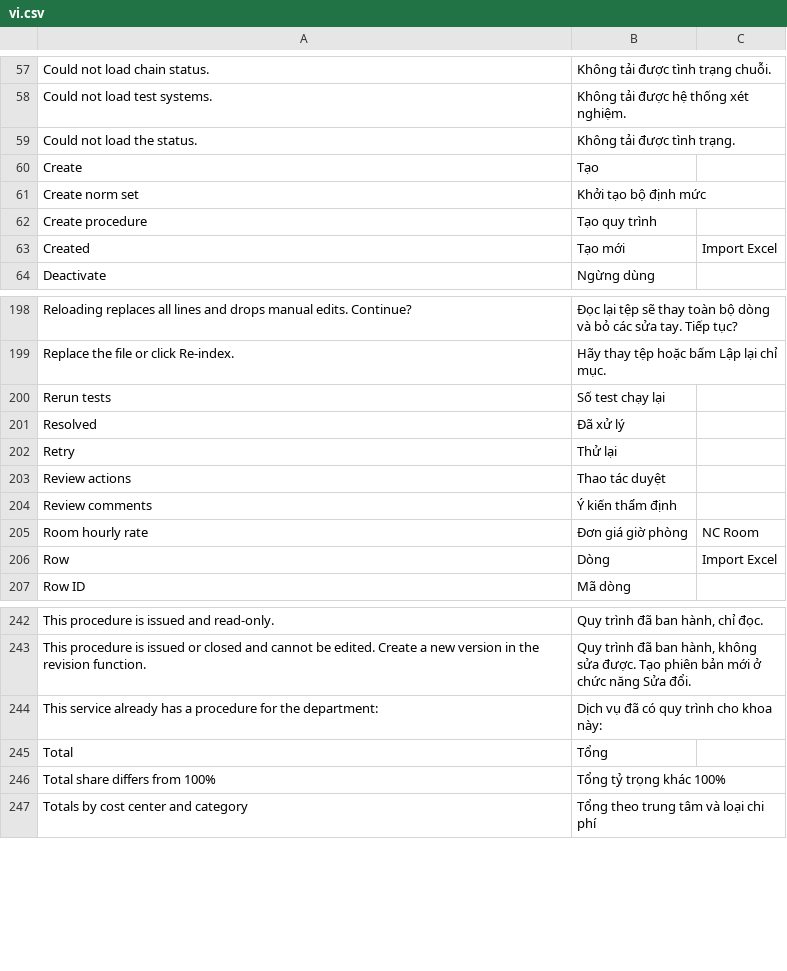
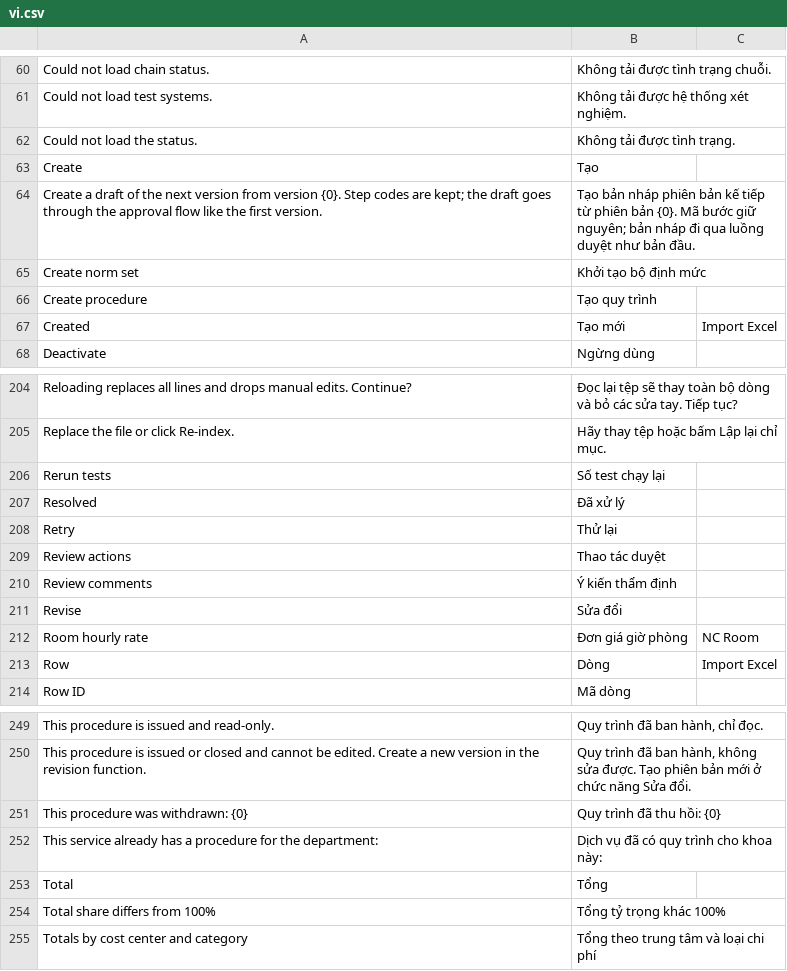
Before and after one commit to tiendj28-dotcom/normcore, a CSV file: normcore/translations/vi.csv, drawn as a sheet; only a part is shown, gaps mark what is left out; the diff covers the shown part only.

```diff
--- a/normcore/translations/vi.csv
+++ b/normcore/translations/vi.csv
@@ -60,2 +63,3 @@ Could not load the status.,Không tải được tình trạng.
 Create,Tạo
+Create a draft of the next version from version {0}. Step codes are kept; the draft goes through the approval flow like the first version.,Tạo bản nháp phiên bản kế tiếp từ phiên bản {0}. Mã bước giữ nguyên; bản nháp đi qua luồng duyệt như bản đầu.
 Create norm set,Khởi tạo bộ định mức
@@ -204,2 +210,3 @@ Review actions,Thao tác duyệt
 Review comments,Ý kiến thẩm định
+Revise,Sửa đổi
 Room hourly rate,Đơn giá giờ phòng,NC Room
@@ -243,2 +250,3 @@ This procedure is issued and read-only.,"Quy trình đã ban hành, chỉ đọc
 This procedure is issued or closed and cannot be edited. Create a new version in the revision function.,"Quy trình đã ban hành, không sửa được. Tạo phiên bản mới ở chức năng Sửa đổi."
+This procedure was withdrawn: {0},Quy trình đã thu hồi: {0}
 This service already has a procedure for the department:,Dịch vụ đã có quy trình cho khoa này:
```
Also changed, not shown: 8 added rows elsewhere in this file, 6 other files.
